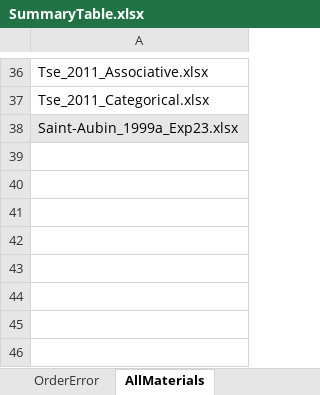
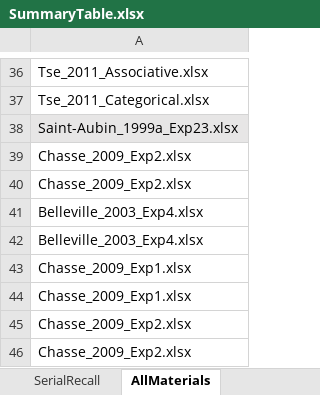
Before and after one commit to grocio/semantic-similarity-stm, an Excel workbook: SummaryTable/SummaryTable.xlsx, sheet AllMaterials, drawn as a sheet; only a part is shown, gaps mark what is left out; values as stored, in another font and other column widths than the file's, no borders; the diff names each change by its address in the sheet, - before the commit and + after, or states it on an @@ line.

Commit message:
Add studies in the AllMaterials sheet

```diff
--- a/SummaryTable/SummaryTable.xlsx (sheet AllMaterials)
+++ b/SummaryTable/SummaryTable.xlsx (sheet AllMaterials)
-sheet tab: OrderError
+row 39: Chasse_2009_Exp2.xlsx
+row 40: Chasse_2009_Exp2.xlsx
+row 41: Belleville_2003_Exp4.xlsx
+row 42: Belleville_2003_Exp4.xlsx
+row 43: Chasse_2009_Exp1.xlsx
+row 44: Chasse_2009_Exp1.xlsx
+row 45: Chasse_2009_Exp2.xlsx
+row 46: Chasse_2009_Exp2.xlsx
```
Also changed, not shown: other sheet tabs.
